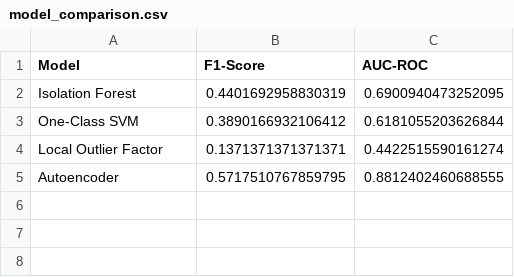
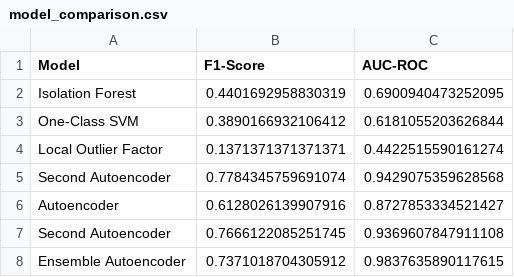
Before and after one commit to joaobarreira05/IAA_G1_PL1, a CSV file: models/model_comparison.csv, drawn as a sheet.

Commit message:
added a second encoder for the AE pipeline, working great

```diff
--- a/models/model_comparison.csv
+++ b/models/model_comparison.csv
@@ -4,2 +4,5 @@ One-Class SVM,0.3890166932106412,0.6181055203626844
 Local Outlier Factor,0.1371371371371371,0.4422515590161274
-Autoencoder,0.5717510767859795,0.8812402460688555
+Second Autoencoder,0.7784345759691074,0.9429075359628568
+Autoencoder,0.6128026139907916,0.8727853334521427
+Second Autoencoder,0.7666122085251745,0.9369607847911108
+Ensemble Autoencoder,0.7371018704305912,0.9837635890117615
```
Also changed, not shown: 5 other files.
